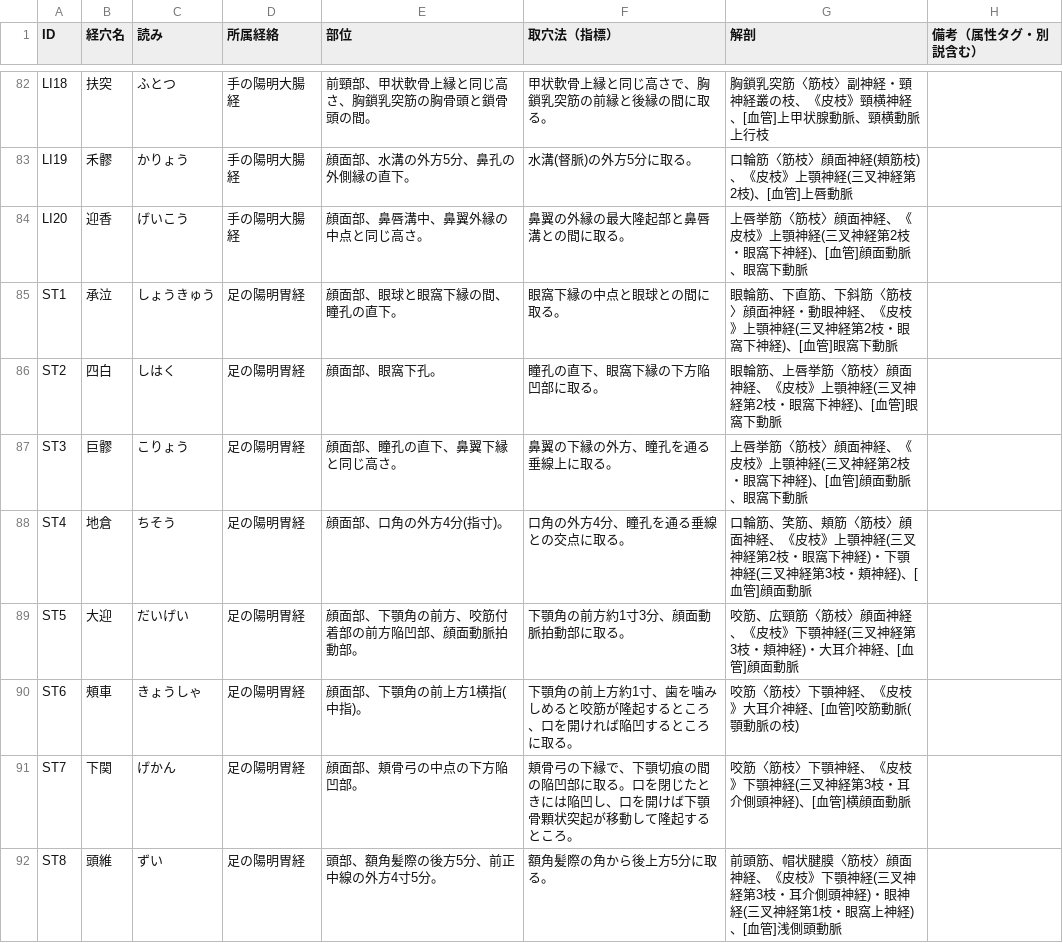
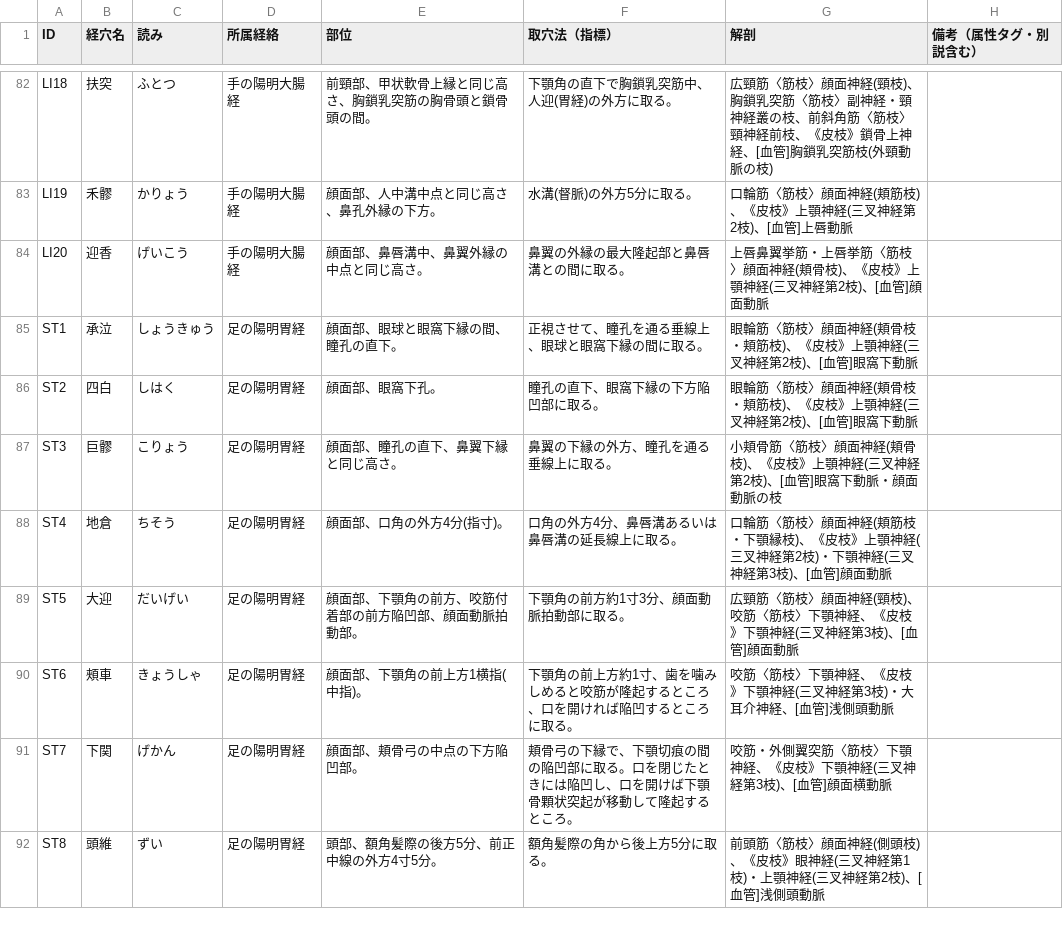
Before and after one commit to kaoman0079-ops/keiraku-master, a CSV file: data1.csv, drawn as a sheet; only a part is shown, gaps mark what is left out; the diff covers the shown part only; the diff names each change by its address in the sheet, - before the commit and + after, or states it on an @@ line.

```diff
--- a/data1.csv
+++ b/data1.csv
-F82 (取穴法（指標）): 甲状軟骨上縁と同じ高さで、胸鎖乳突筋の前縁と後縁の間に取る。
+F82 (取穴法（指標）): 下顎角の直下で胸鎖乳突筋中、人迎(胃経)の外方に取る。
-G82 (解剖): 胸鎖乳突筋〈筋枝〉副神経・頸神経叢の枝、《皮枝》頸横神経、[血管]上甲状腺動脈、頸横動脈上行枝
+G82 (解剖): 広頸筋〈筋枝〉顔面神経(頸枝)、胸鎖乳突筋〈筋枝〉副神経・頸神経叢の枝、前斜角筋〈筋枝〉頸神経前枝、《皮枝》鎖骨上神経、[血管]胸鎖乳突筋枝(外頸動脈の枝)
-E83 (部位): 顔面部、水溝の外方5分、鼻孔の外側縁の直下。
+E83 (部位): 顔面部、人中溝中点と同じ高さ、鼻孔外縁の下方。
-G84 (解剖): 上唇挙筋〈筋枝〉顔面神経、《皮枝》上顎神経(三叉神経第2枝・眼窩下神経)、[血管]顔面動脈、眼窩下動脈
+G84 (解剖): 上唇鼻翼挙筋・上唇挙筋〈筋枝〉顔面神経(頬骨枝)、《皮枝》上顎神経(三叉神経第2枝)、[血管]顔面動脈
-F85 (取穴法（指標）): 眼窩下縁の中点と眼球との間に取る。
+F85 (取穴法（指標）): 正視させて、瞳孔を通る垂線上、眼球と眼窩下縁の間に取る。
-G85 (解剖): 眼輪筋、下直筋、下斜筋〈筋枝〉顔面神経・動眼神経、《皮枝》上顎神経(三叉神経第2枝・眼窩下神経)、[血…
+G85 (解剖): 眼輪筋〈筋枝〉顔面神経(頬骨枝・頬筋枝)、《皮枝》上顎神経(三叉神経第2枝)、[血…
-G86 (解剖): 眼輪筋、上唇挙筋〈筋枝〉顔面神経、《皮枝》上顎神経(三叉神経第2枝・眼窩下神経)、[血…
+G86 (解剖): 眼輪筋〈筋枝〉顔面神経(頬骨枝・頬筋枝)、《皮枝》上顎神経(三叉神経第2枝)、[血…
-G87 (解剖): 上唇挙筋〈筋枝〉顔面神経、《皮枝》上顎神経(三叉神経第2枝・眼窩下神経)、[血管]顔面動脈、眼窩下動脈
+G87 (解剖): 小頬骨筋〈筋枝〉顔面神経(頬骨枝)、《皮枝》上顎神経(三叉神経第2枝)、[血管]眼窩下動脈・顔面動脈の枝
-F88 (取穴法（指標）): 口角の外方4分、瞳孔を通る垂線との交点に取る。
+F88 (取穴法（指標）): 口角の外方4分、鼻唇溝あるいは鼻唇溝の延長線上に取る。
-G88 (解剖): 口輪筋、笑筋、頬筋〈筋枝〉顔面神経、《皮枝》上顎神経(三叉神経第2枝・眼窩下神経)・下顎神経(三叉神経第3枝・頬神経)、[血…
+G88 (解剖): 口輪筋〈筋枝〉顔面神経(頬筋枝・下顎縁枝)、《皮枝》上顎神経(三叉神経第2枝)・下顎神経(三叉神経第3枝)、[血…
-G89 (解剖): 咬筋、広頸筋〈筋枝〉顔面神経、《皮枝》下顎神経(三叉神経第3枝・頬神経)・大耳介神経、[血管…
+G89 (解剖): 広頸筋〈筋枝〉顔面神経(頸枝)、咬筋〈筋枝〉下顎神経、《皮枝》下顎神経(三叉神経第3枝)、[血管…
-G90 (解剖): 咬筋〈筋枝〉下顎神経、《皮枝》大耳介神経、[血管]咬筋動脈(顎動脈の枝)
+G90 (解剖): 咬筋〈筋枝〉下顎神経、《皮枝》下顎神経(三叉神経第3枝)・大耳介神経、[血管]浅側頭動脈
-G91 (解剖): 咬筋〈筋枝〉下顎神経、《皮枝》下顎神経(三叉神経第3枝・耳介側頭神経)、[血管]横顔面動脈
+G91 (解剖): 咬筋・外側翼突筋〈筋枝〉下顎神経、《皮枝》下顎神経(三叉神経第3枝)、[血管]顔面横動脈
-G92 (解剖): 前頭筋、帽状腱膜〈筋枝〉顔面神経、《皮枝》下顎神経(三叉神経第3枝・耳介側頭神経)・眼神経(三叉神経第1枝・眼窩上神経)、[血…
+G92 (解剖): 前頭筋〈筋枝〉顔面神経(側頭枝)、《皮枝》眼神経(三叉神経第1枝)・上顎神経(三叉神経第2枝)、[血…
```
Also changed, not shown: 50 edited cells elsewhere in this file.
